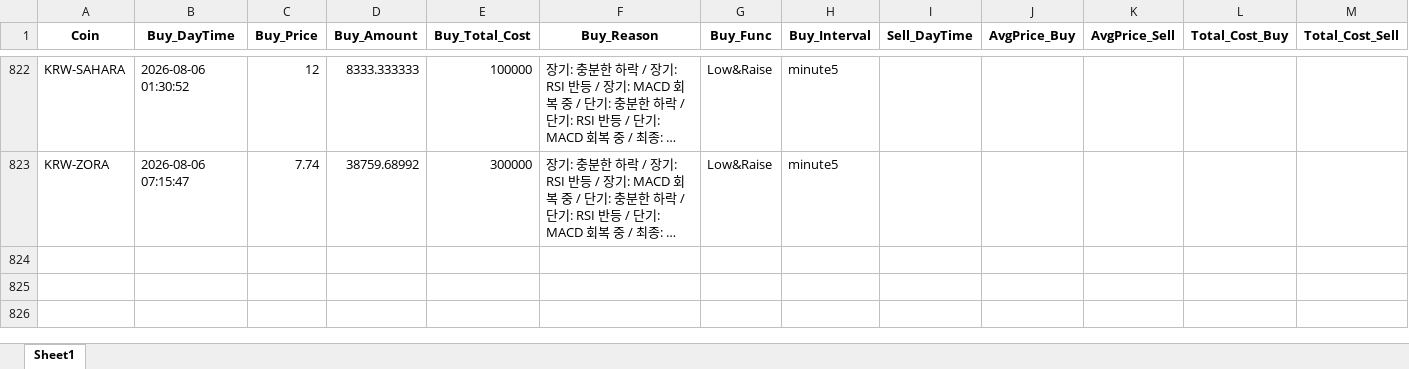
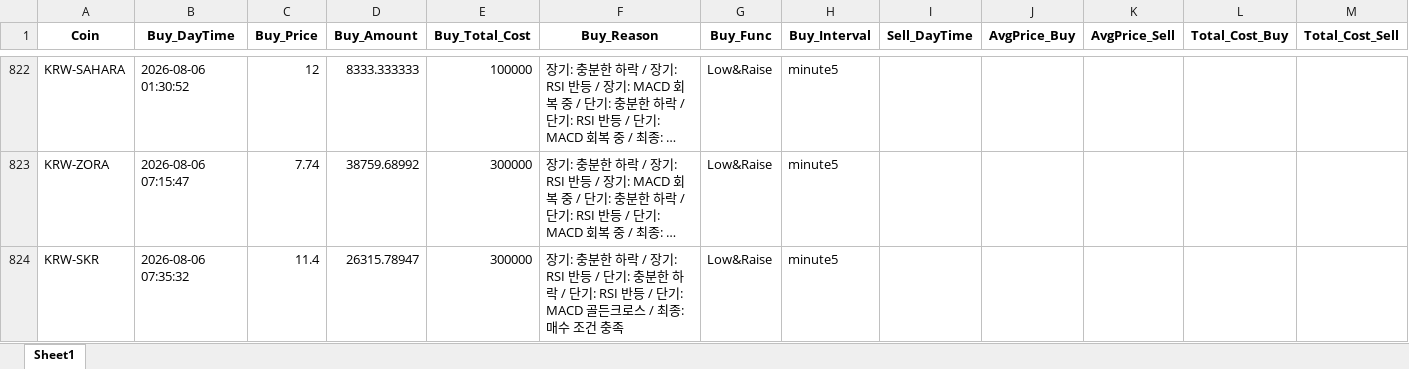
Before and after one commit to koala0111/koala0111.github.io, an Excel workbook: data/trade_data_log.xlsx, sheet Sheet1, drawn as a sheet; only a part is shown, gaps mark what is left out; long unchanged cells end in …; values as stored, in another font and other column widths than the file's, no borders; rows hold the shown columns only; the diff names each change by its address in the sheet, - before the commit and + after, or states it on an @@ line.

Commit message:
Update data/trade_data_log.xlsx (2026-08-06 07:35:33 KST) [skip ci]

```diff
--- a/data/trade_data_log.xlsx (sheet Sheet1)
+++ b/data/trade_data_log.xlsx (sheet Sheet1)
+row 824: KRW-SKR | 2026-08-06 07:35:32 | 11.4 | 26315.78947 | 300000 | 장기: 충분한 하락 / 장기: RSI 반등 / 단기: 충분한 하락 / 단기: RSI 반등 / 단기: MACD 골든크로스 / 최종: 매수 조건 충족 | Low&Raise | minute5
```
